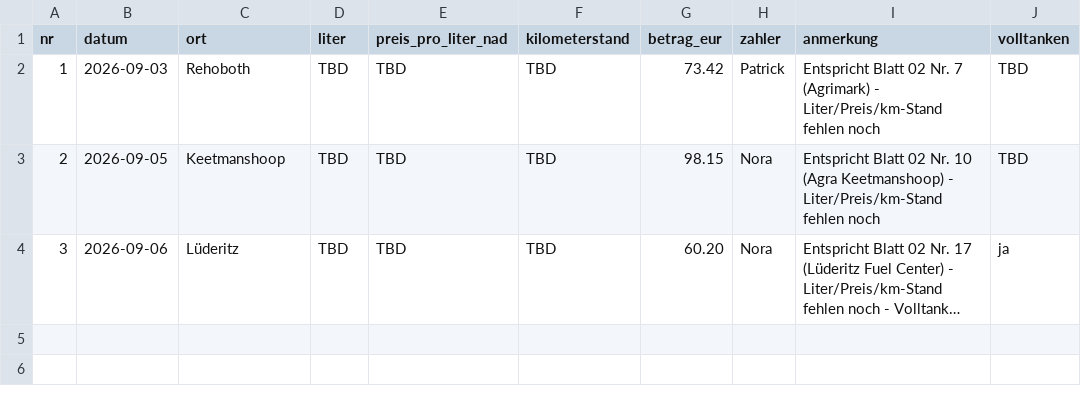
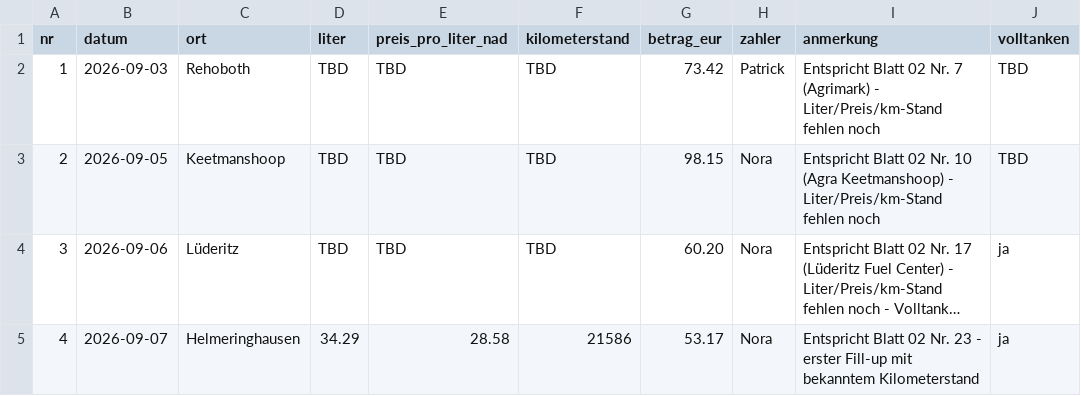
Before and after one commit to PaddyBlanco/Namibia, a CSV file: data/04_tanken.csv, drawn as a sheet; long unchanged cells end in …; the diff names each change by its address in the sheet, - before the commit and + after, or states it on an @@ line.

```diff
--- a/data/04_tanken.csv
+++ b/data/04_tanken.csv
+row 5: 4 | 2026-09-07 | Helmeringhausen | 34.29 | 28.58 | 21586 | 53.17 | Nora | Entspricht Blatt 02 Nr. 23 - erster Fill-up mit bekanntem Kilometerstand | ja
```
Also changed, not shown: data/02_laufend.csv, 5 other files.
